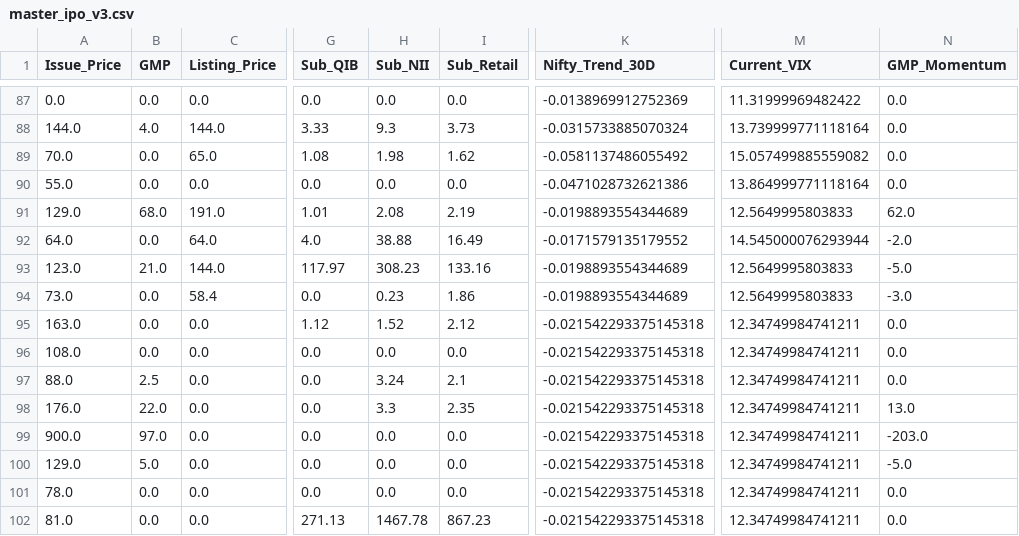
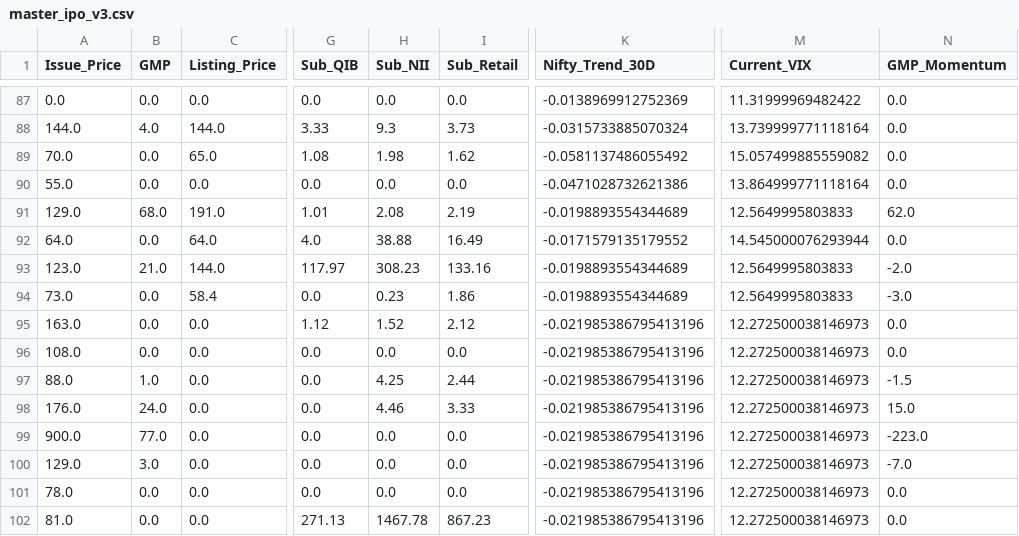
Before and after one commit to RaghavKothari1111/Ai-ipo-predictor, a CSV file: data/master_ipo_v3.csv, drawn as a sheet; only a part is shown, gaps mark what is left out; the diff names each change by its address in the sheet, - before the commit and + after, or states it on an @@ line.

```diff
--- a/data/master_ipo_v3.csv
+++ b/data/master_ipo_v3.csv
-N92 (GMP_Momentum): -2.0
+N92 (GMP_Momentum): 0.0
-N93 (GMP_Momentum): -5.0
+N93 (GMP_Momentum): -2.0
-K95:K102 (Nifty_Trend_30D): -0.021542293375145318
+K95:K102 (Nifty_Trend_30D): -0.021985386795413196
-M95:M102 (Current_VIX): 12.34749984741211
+M95:M102 (Current_VIX): 12.272500038146973
-B97 (GMP): 2.5
+B97 (GMP): 1.0
-H97 (Sub_NII): 3.24
+H97 (Sub_NII): 4.25
-I97 (Sub_Retail): 2.1
+I97 (Sub_Retail): 2.44
-N97 (GMP_Momentum): 0.0
+N97 (GMP_Momentum): -1.5
-B98 (GMP): 22.0
+B98 (GMP): 24.0
-H98 (Sub_NII): 3.3
+H98 (Sub_NII): 4.46
-I98 (Sub_Retail): 2.35
+I98 (Sub_Retail): 3.33
-N98 (GMP_Momentum): 13.0
+N98 (GMP_Momentum): 15.0
-B99 (GMP): 97.0
+B99 (GMP): 77.0
-N99 (GMP_Momentum): -203.0
+N99 (GMP_Momentum): -223.0
-B100 (GMP): 5.0
+B100 (GMP): 3.0
-N100 (GMP_Momentum): -5.0
+N100 (GMP_Momentum): -7.0
```
Also changed, not shown: data/gmp_history.csv, data/latest_predictions.csv, 1 other file.
